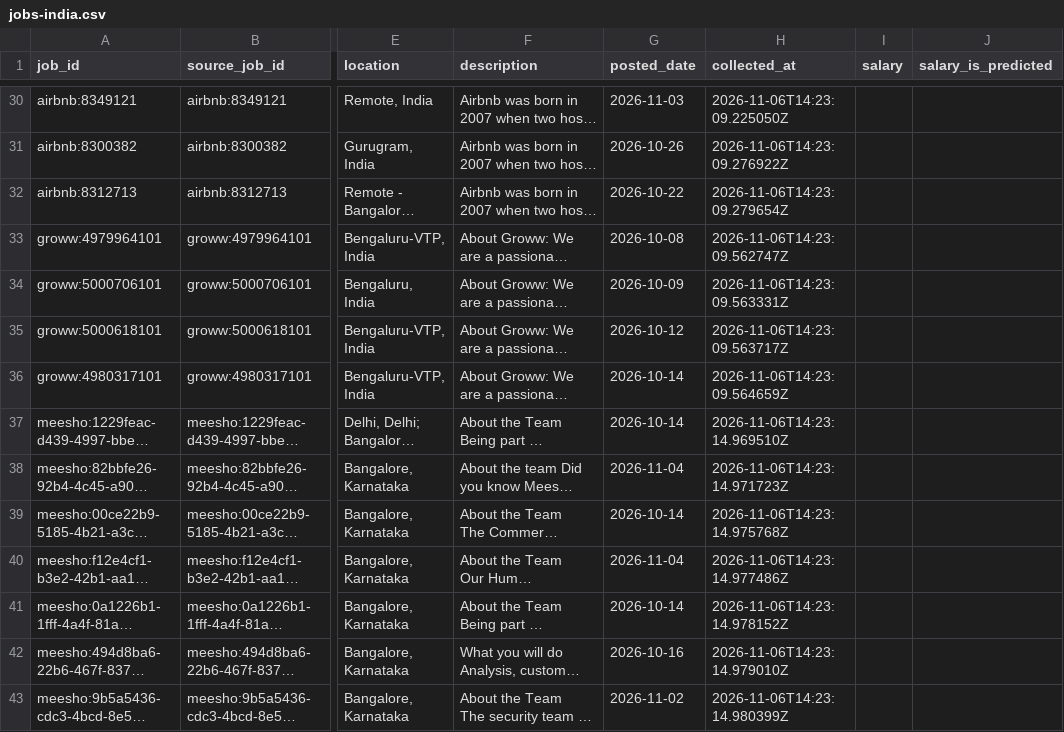
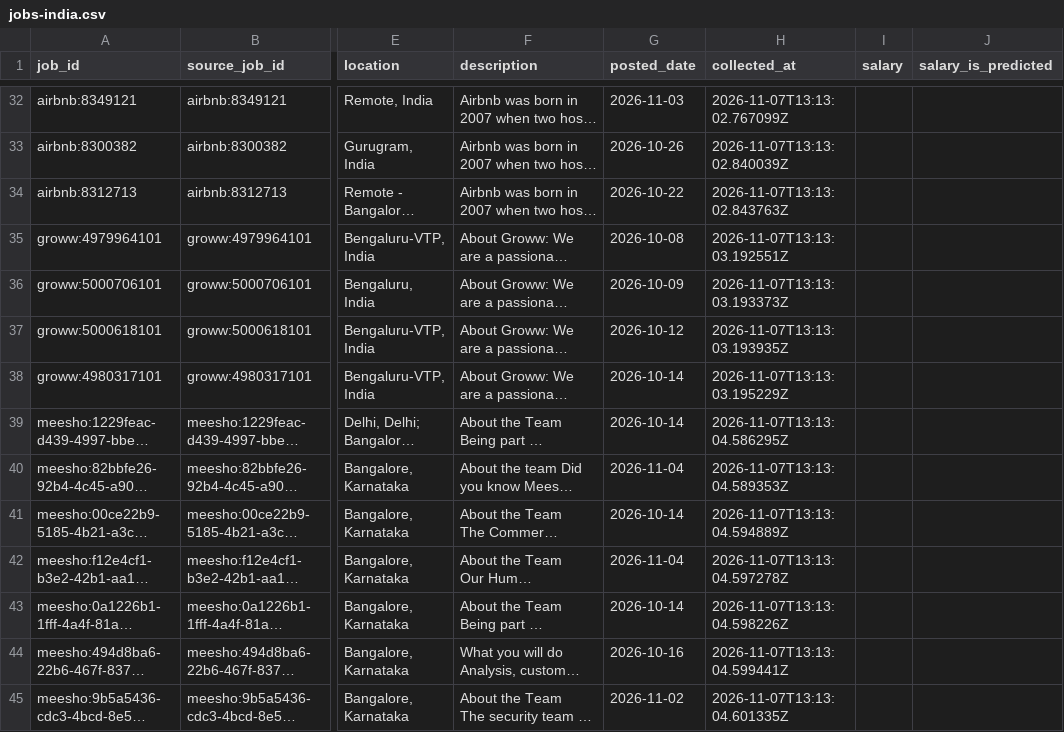
Before and after one commit to Dolagobindamohanty/bizchat-ai-job-market, a CSV file: data/raw/jobs-india.csv, drawn as a sheet; only a part is shown, gaps mark what is left out; long unchanged cells end in …; addresses are those after the commit; the diff covers the shown part only; the diff names each change by its address in the sheet, - before the commit and + after, or states it on an @@ line.

```diff
--- a/data/raw/jobs-india.csv
+++ b/data/raw/jobs-india.csv
-H32 (collected_at): 2026-11-06T14:23:09.225050Z
+H32 (collected_at): 2026-11-07T13:13:02.767099Z
-H33 (collected_at): 2026-11-06T14:23:09.276922Z
+H33 (collected_at): 2026-11-07T13:13:02.840039Z
-H34 (collected_at): 2026-11-06T14:23:09.279654Z
+H34 (collected_at): 2026-11-07T13:13:02.843763Z
-H35 (collected_at): 2026-11-06T14:23:09.562747Z
+H35 (collected_at): 2026-11-07T13:13:03.192551Z
-H36 (collected_at): 2026-11-06T14:23:09.563331Z
+H36 (collected_at): 2026-11-07T13:13:03.193373Z
-H37 (collected_at): 2026-11-06T14:23:09.563717Z
+H37 (collected_at): 2026-11-07T13:13:03.193935Z
-H38 (collected_at): 2026-11-06T14:23:09.564659Z
+H38 (collected_at): 2026-11-07T13:13:03.195229Z
-H39 (collected_at): 2026-11-06T14:23:14.969510Z
+H39 (collected_at): 2026-11-07T13:13:04.586295Z
-H40 (collected_at): 2026-11-06T14:23:14.971723Z
+H40 (collected_at): 2026-11-07T13:13:04.589353Z
-H41 (collected_at): 2026-11-06T14:23:14.975768Z
+H41 (collected_at): 2026-11-07T13:13:04.594889Z
-H42 (collected_at): 2026-11-06T14:23:14.977486Z
+H42 (collected_at): 2026-11-07T13:13:04.597278Z
-H43 (collected_at): 2026-11-06T14:23:14.978152Z
+H43 (collected_at): 2026-11-07T13:13:04.598226Z
-H44 (collected_at): 2026-11-06T14:23:14.979010Z
+H44 (collected_at): 2026-11-07T13:13:04.599441Z
-H45 (collected_at): 2026-11-06T14:23:14.980399Z
+H45 (collected_at): 2026-11-07T13:13:04.601335Z
```
Also changed, not shown: 3 added rows, 2 removed rows and 42 edited cells elsewhere in this file, 1 other file.
